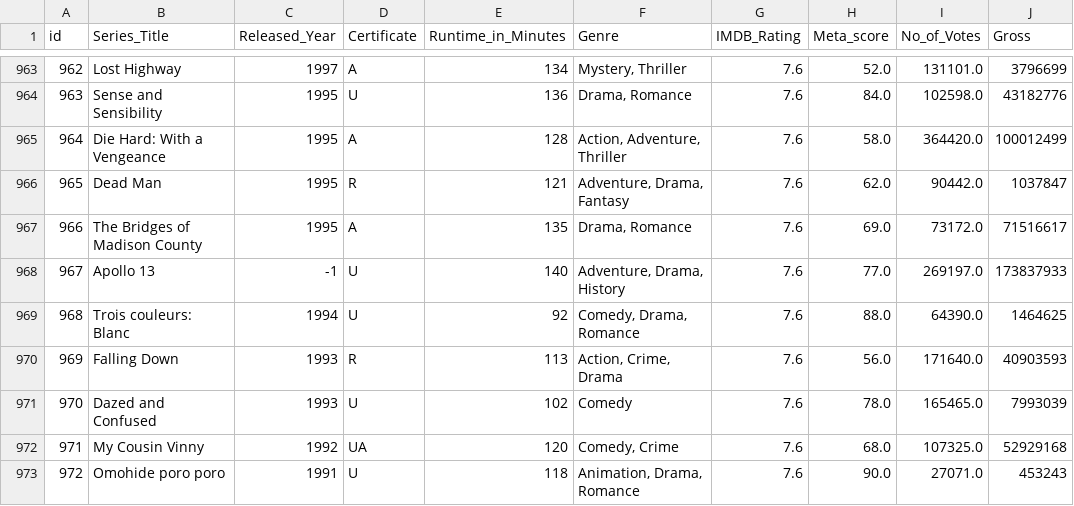
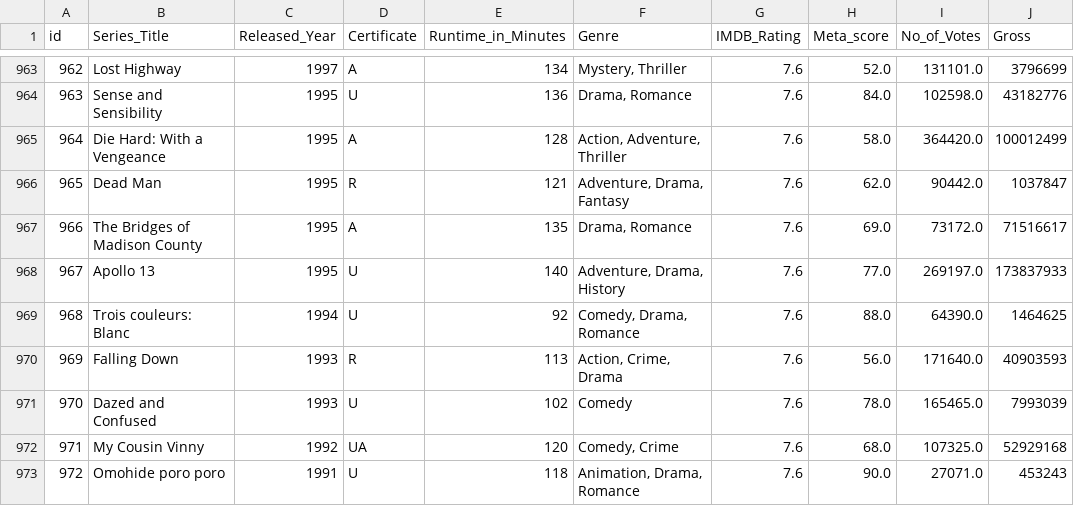
Before and after one commit to Costa-LG/Movies-Data-Analysis, a CSV file: clean_data/movies.csv, drawn as a sheet; only a part is shown, gaps mark what is left out.

```diff
--- a/clean_data/movies.csv
+++ b/clean_data/movies.csv
@@ -967,3 +967,3 @@ id,Series_Title,Released_Year,Certificate,Runtime_in_Minutes,Genre,IMDB_Rating,M
 966,The Bridges of Madison County,1995,A,135,"Drama, Romance",7.6,69.0,73172.0,71516617
-967,Apollo 13,-1,U,140,"Adventure, Drama, History",7.6,77.0,269197.0,173837933
+967,Apollo 13,1995,U,140,"Adventure, Drama, History",7.6,77.0,269197.0,173837933
 968,Trois couleurs: Blanc,1994,U,92,"Comedy, Drama, Romance",7.6,88.0,64390.0,1464625
```
Also changed, not shown: 4 other files.
